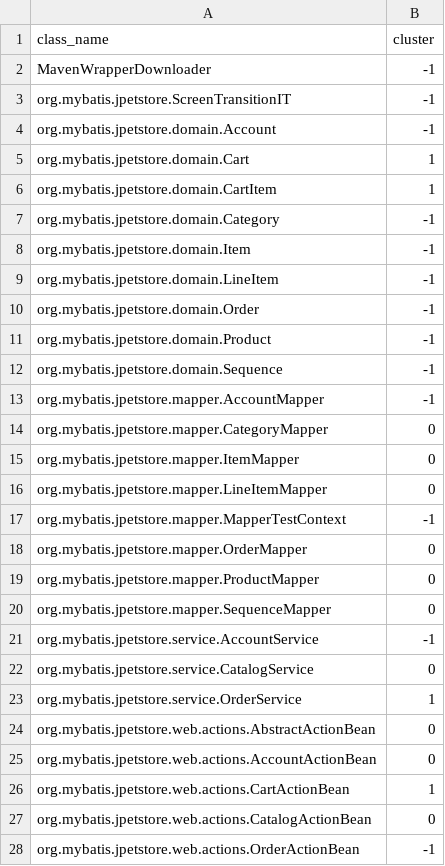
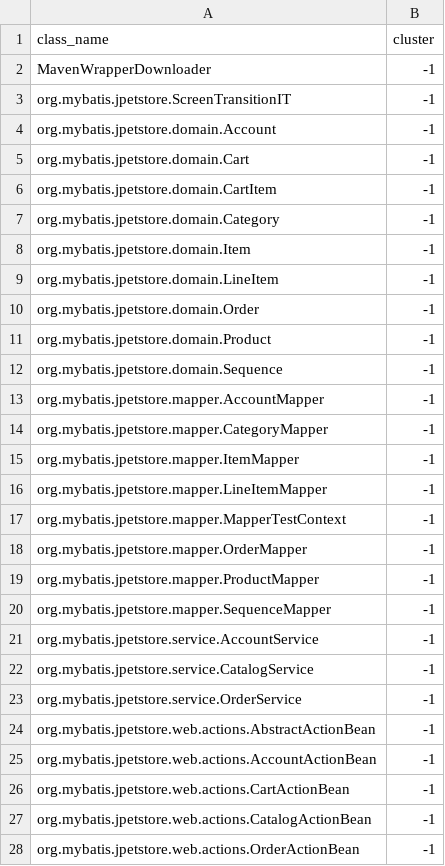
Before and after one commit to Himindu-Kularathne/hdbscan-new, a CSV file: outputs/jpetstore-6/hdbscan_labels.csv, drawn as a sheet.

Commit message:
Add semantic similarity outputs and update configuration
- Created new binary file `sim_sem.npy` for semantic similarity outputs.
- Added `top_tfidf_per_class.json` containing TF-IDF scores for various classes.
- Updated `TARGET_REPO` in `config.py` from "jpetstore-6" to "acmeair".
- Cleaned up `repo_discovery.py` by removing unnecessary blank line.
- Updated binary files in `__pycache__` for `config.py` and `repo_discovery.py`.

```diff
--- a/outputs/jpetstore-6/hdbscan_labels.csv
+++ b/outputs/jpetstore-6/hdbscan_labels.csv
@@ -4,4 +4,4 @@ org.mybatis.jpetstore.ScreenTransitionIT,-1
 org.mybatis.jpetstore.domain.Account,-1
-org.mybatis.jpetstore.domain.Cart,1
-org.mybatis.jpetstore.domain.CartItem,1
+org.mybatis.jpetstore.domain.Cart,-1
+org.mybatis.jpetstore.domain.CartItem,-1
 org.mybatis.jpetstore.domain.Category,-1
@@ -13,16 +13,16 @@ org.mybatis.jpetstore.domain.Sequence,-1
 org.mybatis.jpetstore.mapper.AccountMapper,-1
-org.mybatis.jpetstore.mapper.CategoryMapper,0
-org.mybatis.jpetstore.mapper.ItemMapper,0
-org.mybatis.jpetstore.mapper.LineItemMapper,0
+org.mybatis.jpetstore.mapper.CategoryMapper,-1
+org.mybatis.jpetstore.mapper.ItemMapper,-1
+org.mybatis.jpetstore.mapper.LineItemMapper,-1
 org.mybatis.jpetstore.mapper.MapperTestContext,-1
-org.mybatis.jpetstore.mapper.OrderMapper,0
-org.mybatis.jpetstore.mapper.ProductMapper,0
-org.mybatis.jpetstore.mapper.SequenceMapper,0
+org.mybatis.jpetstore.mapper.OrderMapper,-1
+org.mybatis.jpetstore.mapper.ProductMapper,-1
+org.mybatis.jpetstore.mapper.SequenceMapper,-1
 org.mybatis.jpetstore.service.AccountService,-1
-org.mybatis.jpetstore.service.CatalogService,0
-org.mybatis.jpetstore.service.OrderService,1
-org.mybatis.jpetstore.web.actions.AbstractActionBean,0
-org.mybatis.jpetstore.web.actions.AccountActionBean,0
-org.mybatis.jpetstore.web.actions.CartActionBean,1
-org.mybatis.jpetstore.web.actions.CatalogActionBean,0
+org.mybatis.jpetstore.service.CatalogService,-1
+org.mybatis.jpetstore.service.OrderService,-1
+org.mybatis.jpetstore.web.actions.AbstractActionBean,-1
+org.mybatis.jpetstore.web.actions.AccountActionBean,-1
+org.mybatis.jpetstore.web.actions.CartActionBean,-1
+org.mybatis.jpetstore.web.actions.CatalogActionBean,-1
 org.mybatis.jpetstore.web.actions.OrderActionBean,-1
```
Also changed, not shown: 33 other files.
